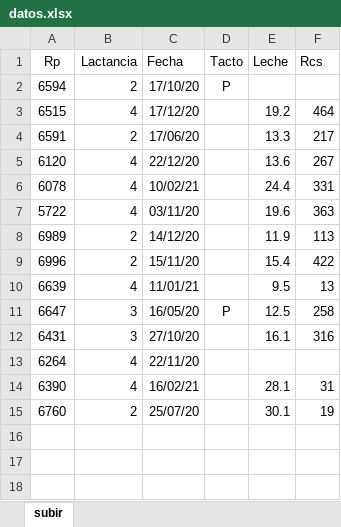
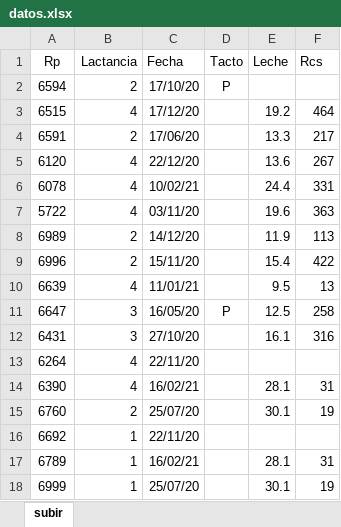
Before and after one commit to IgnadlO/TamboNow, an Excel workbook: datos.xlsx, sheet subir, drawn as a sheet; values as stored, in another font and other column widths than the file's, no borders; the diff names each change by its address in the sheet, - before the commit and + after, or states it on an @@ line.

Commit message:
Subir_Datos_&_Cronicas

```diff
--- a/datos.xlsx (sheet subir)
+++ b/datos.xlsx (sheet subir)
+row 16: 6692 | 1 | 22/11/20
+row 17: 6789 | 1 | 16/02/21 |  | 28.1 | 31
+row 18: 6999 | 1 | 25/07/20 |  | 30.1 | 19
```
Also changed, not shown: 9 other files.
